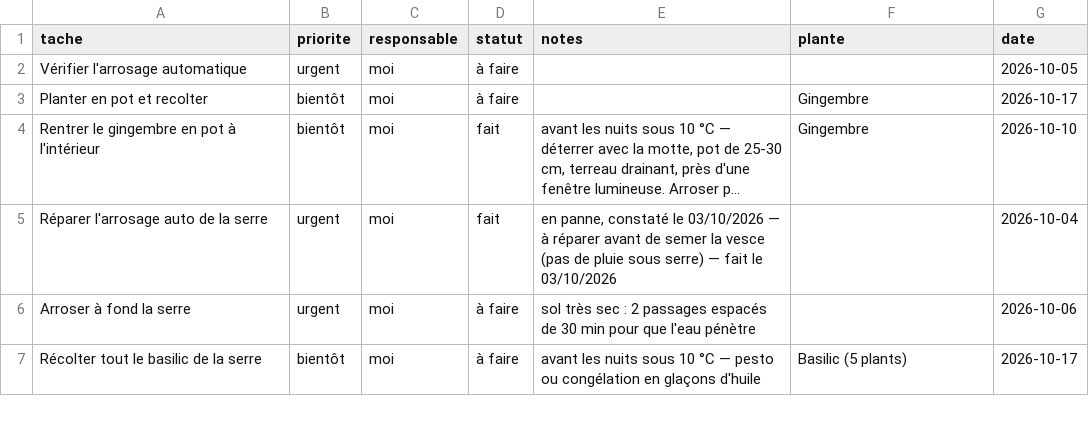
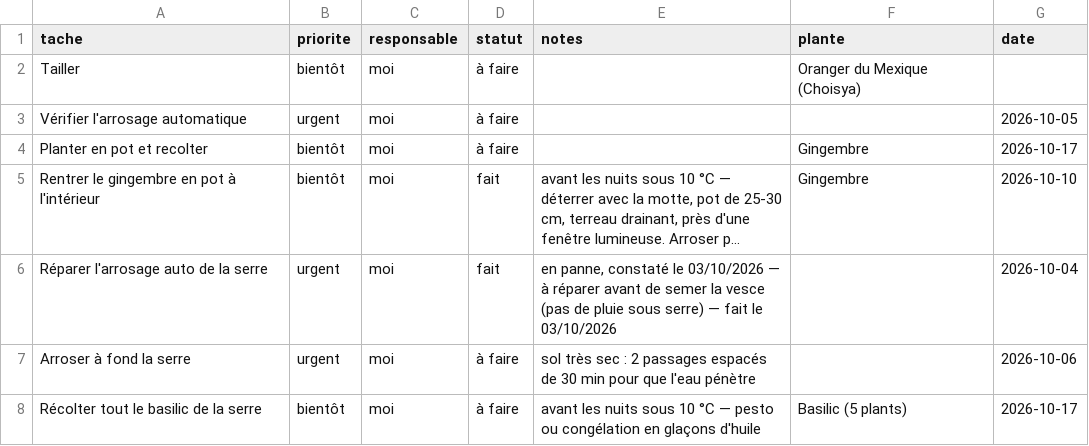
Before and after one commit to leblanctiphaine-px/Jardin, a CSV file: taches.csv, drawn as a sheet; only a part is shown; long unchanged cells end in …; the diff names each change by its address in the sheet, - before the commit and + after, or states it on an @@ line.

Commit message:
Tâches : ajouter « Tailler »

```diff
--- a/taches.csv
+++ b/taches.csv
+row 2: Tailler | bientôt | moi | à faire |  | Oranger du Mexique (Choisya)
```
